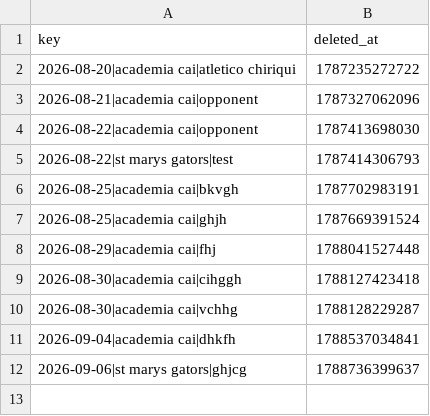
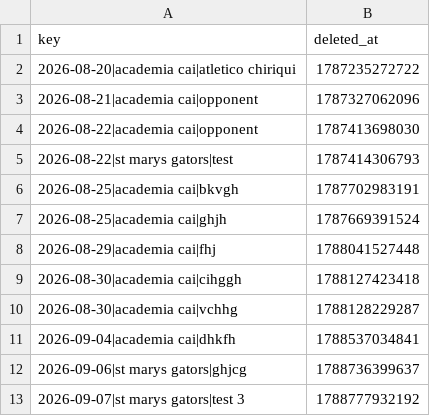
Before and after one commit to pepinllamas/match-data, a CSV file: deleted.csv, drawn as a sheet; the diff names each change by its address in the sheet, - before the commit and + after, or states it on an @@ line.

Commit message:
Update deleted-game record

```diff
--- a/deleted.csv
+++ b/deleted.csv
+row 13: 2026-09-07|st marys gators|test 3 | 1788777932192
```
